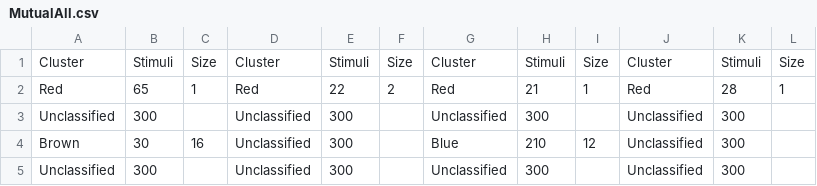
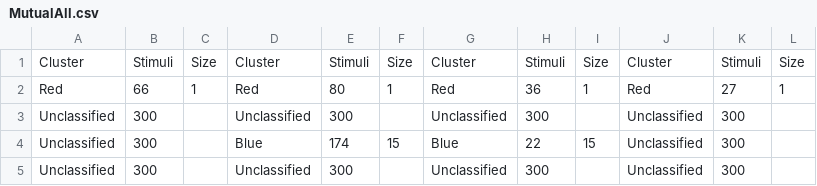
Before and after one commit to mtimoma/Optimization, a CSV file: MutualAll.csv, drawn as a sheet.

Commit message:
R-value
Changed r-value method
Reorganized files and folders

```diff
--- a/MutualAll.csv
+++ b/MutualAll.csv
@@ -1,5 +1,5 @@
 Cluster,Stimuli,Size,Cluster,Stimuli,Size,Cluster,Stimuli,Size,Cluster,Stimuli,Size,
-Red,65,1,Red,22,2,Red,21,1,Red,28,1,
+Red,66,1,Red,80,1,Red,36,1,Red,27,1,
 Unclassified,300,,Unclassified,300,,Unclassified,300,,Unclassified,300,,
-Brown,30,16,Unclassified,300,,Blue,210,12,Unclassified,300,,
+Unclassified,300,,Blue,174,15,Blue,22,15,Unclassified,300,,
 Unclassified,300,,Unclassified,300,,Unclassified,300,,Unclassified,300,,
```
Also changed, not shown: 26 other files.
